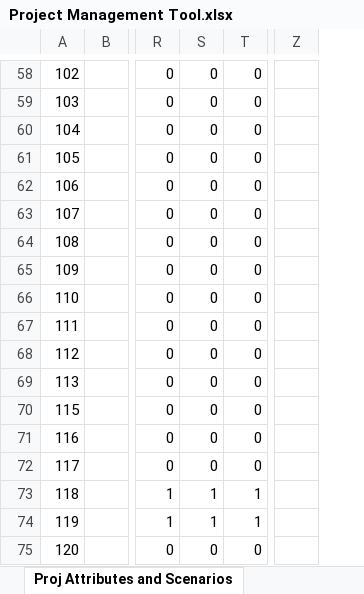
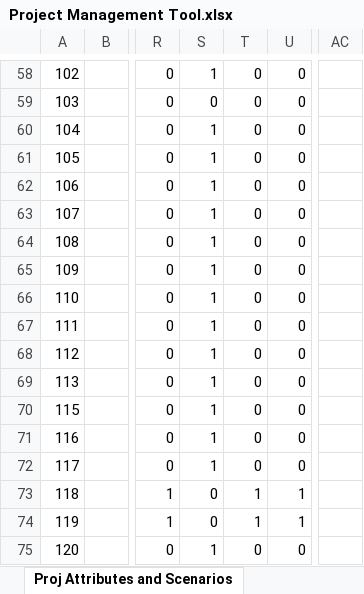
Before and after one commit to OahuMPO/archived_travel_model, an Excel workbook: Project Management Tool.xlsx, sheet Proj Attributes and Scenarios, drawn as a sheet; only a part is shown, gaps mark what is left out; values as stored, in another font and other column widths than the file's, no borders; charts and pictures not drawn; removed rows and columns are numbered as before the commit, all else as after; the diff covers the shown part only; the diff names each change by its address in the sheet, - before the commit and + after, or states it on an @@ line.

Commit message:
Add CMP projects and corresponding LinkID to Project Management Tool
Add a column "CMP" to indicate CMP projects;
Created a tab "CMP_Link_Rep" to indicate the representative Link ID for each CMP project

```diff
--- a/Project Management Tool.xlsx (sheet Proj Attributes and Scenarios)
+++ b/Project Management Tool.xlsx (sheet Proj Attributes and Scenarios)
+column T, rows 58-75: 0 | 0 | 0 | 0 | 0 | 0 | 0 | 0 | 0 | 0 | 0 | 0 | 0 | 0 | 0 | 1 | 1 | 0
-column Z, empty
+column AC, empty
-S58: 0
+S58: 1
-S60:S72: 0
+S60:S72: 1
-S73:S74: 1
+S73:S74: 0
-S75: 0
+S75: 1
```
Also changed, not shown: 40 edited cells elsewhere in this sheet, other sheet tabs, charts or pictures.
